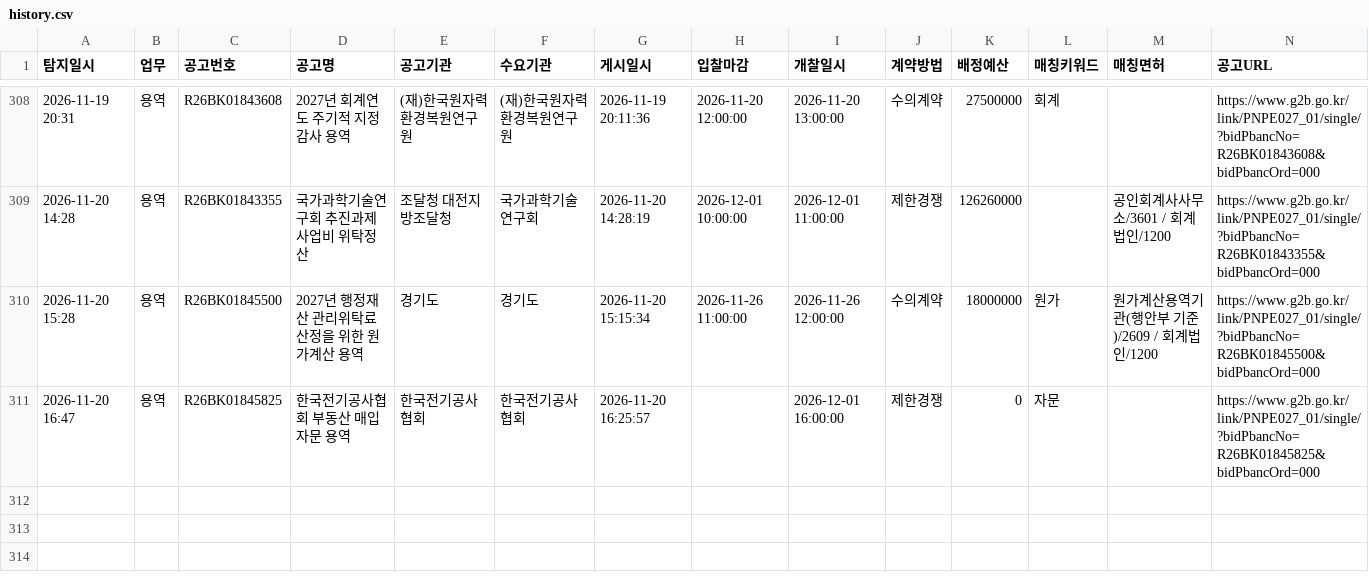
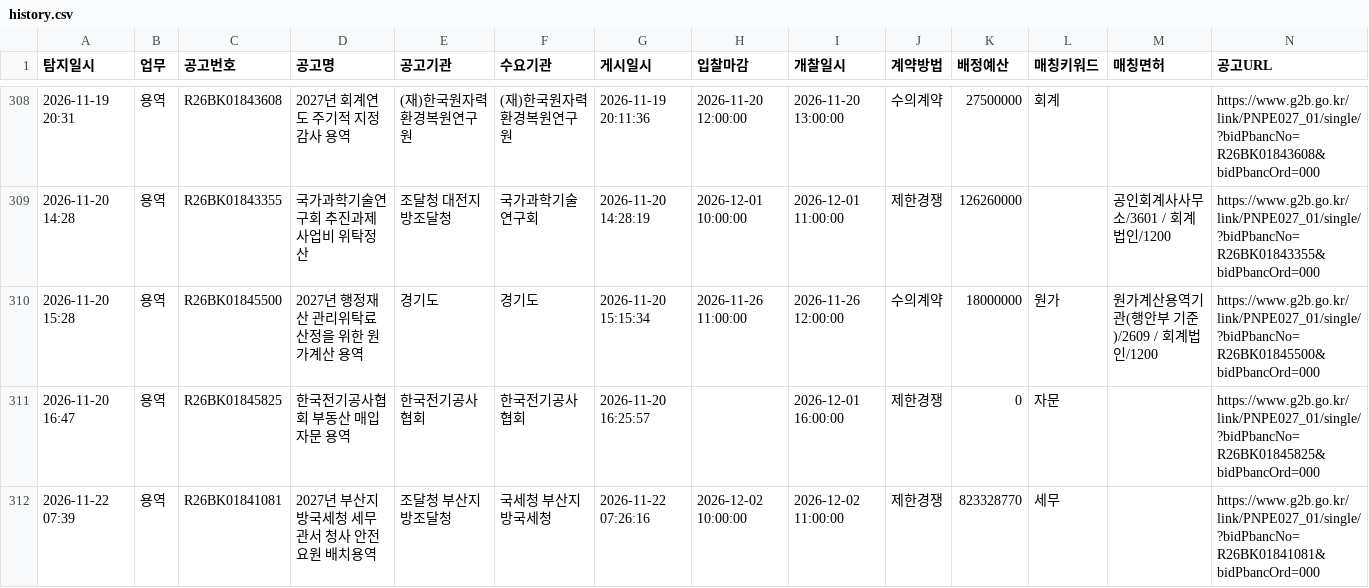
Before and after one commit to crouz070-afk/g2b-bid-alert, a CSV file: history.csv, drawn as a sheet; only a part is shown, gaps mark what is left out.

```diff
--- a/history.csv
+++ b/history.csv
@@ -311 +311,2 @@
 2026-11-20 16:47,용역,R26BK01845825,한국전기공사협회 부동산 매입자문 용역,한국전기공사협회,한국전기공사협회,2026-11-20 16:25:57,,2026-12-01 16:00:00,제한경쟁,0,자문,,https://www.g2b.go.kr/link/PNPE027_01/single/?bidPbancNo=R26BK01845825&bidPbancOrd=000
+2026-11-22 07:39,용역,R26BK01841081,2027년 부산지방국세청 세무관서 청사 안전요원 배치용역,조달청 부산지방조달청,국세청 부산지방국세청,2026-11-22 07:26:16,2026-12-02 10:00:00,2026-12-02 11:00:00,제한경쟁,823328770,세무,,https://www.g2b.go.kr/link/PNPE027_01/single/?bidPbancNo=R26BK01841081&bidPbancOrd=000
```
Also changed, not shown: 2 other files.
